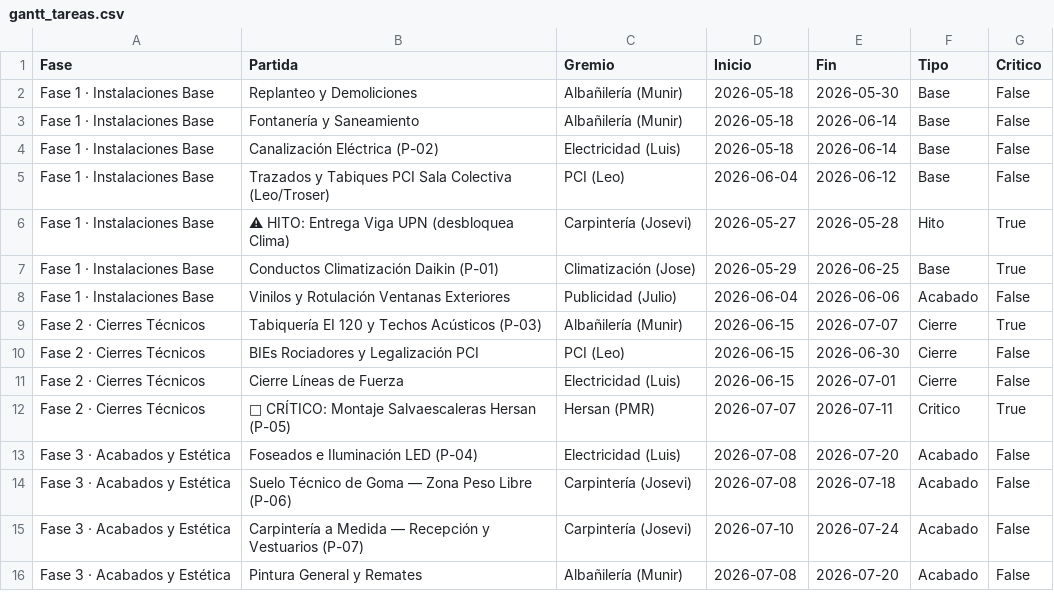
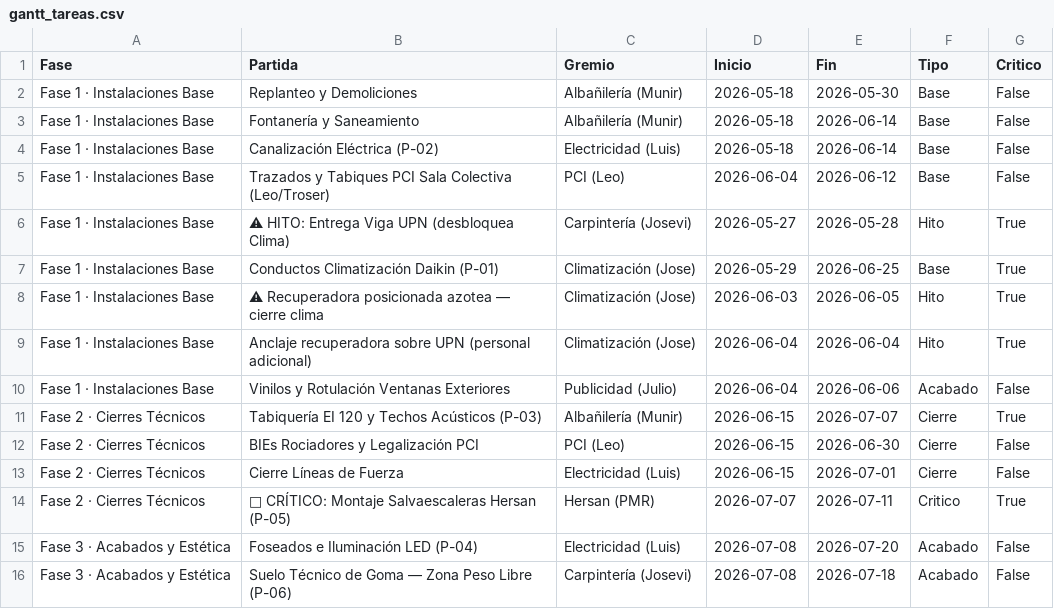
Before and after one commit to dlopez9f-boop/pmo-brescia19, a CSV file: actas_data/gantt_tareas.csv, drawn as a sheet; only a part is shown; the shorter side is filled out with more unchanged rows; the diff names each change by its address in the sheet, - before the commit and + after, or states it on an @@ line.

```diff
--- a/actas_data/gantt_tareas.csv
+++ b/actas_data/gantt_tareas.csv
+row 8: Fase 1 · Instalaciones Base | ⚠ Recuperadora posicionada azotea — cierre clima | Climatización (Jose) | 2026-06-03 | 2026-06-05 | Hito | True
+row 9: Fase 1 · Instalaciones Base | Anclaje recuperadora sobre UPN (personal adicional) | Climatización (Jose) | 2026-06-04 | 2026-06-04 | Hito | True
```
Also changed, not shown: 1 other file.
